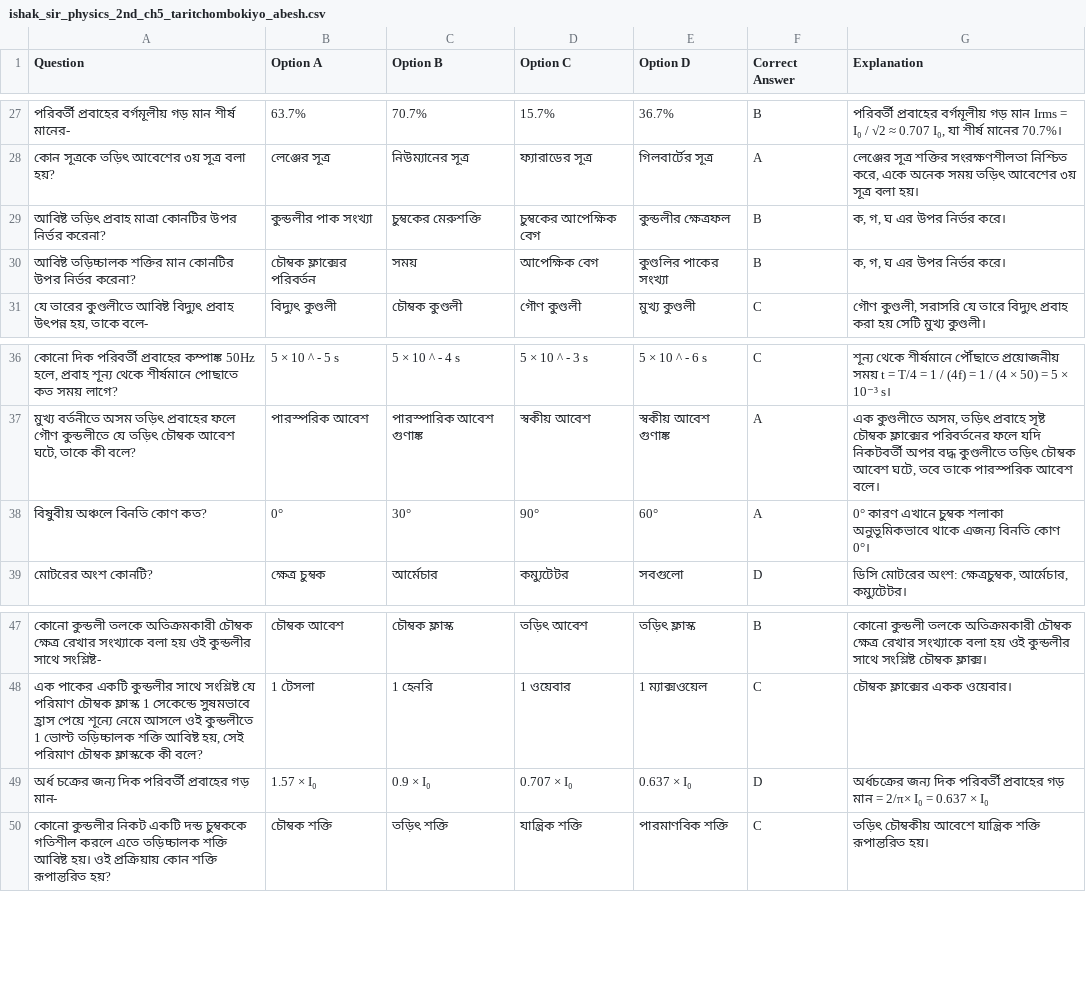
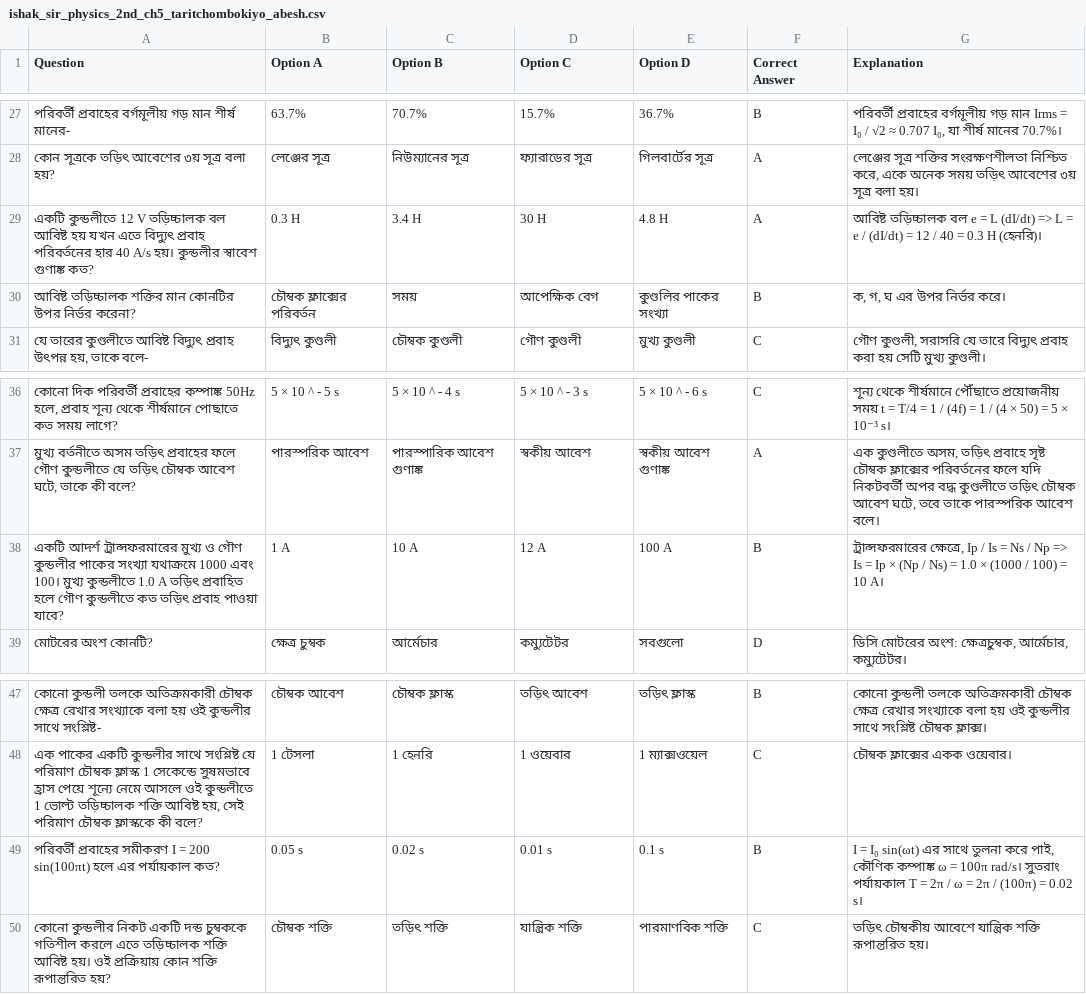
Before and after one commit to muksetalkanon010/EduHunters, a CSV file: question_banks/ishak_sir_physics_2nd_ch5_taritchombokiyo_abesh.csv, drawn as a sheet; only a part is shown, gaps mark what is left out; removed rows and columns are numbered as before the commit, all else as after; the diff names each change by its address in the sheet, - before the commit and + after, or states it on an @@ line.

```diff
--- a/question_banks/ishak_sir_physics_2nd_ch5_taritchombokiyo_abesh.csv
+++ b/question_banks/ishak_sir_physics_2nd_ch5_taritchombokiyo_abesh.csv
-row 29: আবিষ্ট তড়িৎ প্রবাহ মাত্রা কোনটির উপর নির্ভর করেনা? | কুন্ডলীর পাক সংখ্যা | চুম্বকের মেরুশক্তি | চুম্বকের আপেক্ষিক বেগ | কুন্ডলীর ক্ষেত্রফল | B | ক, গ, ঘ এর উপর নির্ভর করে।
+row 29: একটি কুন্ডলীতে 12 V তড়িচ্চালক বল আবিষ্ট হয় যখন এতে বিদ্যুৎ প্রবাহ পরিবর্তনের হার 40 A/s হয়। কুন্ডলীর স্বাবেশ গুণাঙ্ক কত? | 0.3 H | 3.4 H | 30 H | 4.8 H | A | আবিষ্ট তড়িচ্চালক বল e = L (dI/dt) => L = e / (dI/dt) = 12 / 40 = 0.3 H (হেনরি)।
-row 38: বিষুবীয় অঞ্চলে বিনতি কোণ কত? | 0° | 30° | 90° | 60° | A | 0° কারণ এখানে চুম্বক শলাকা অনুভূমিকভাবে থাকে এজন্য বিনতি কোণ 0°।
+row 38: একটি আদর্শ ট্রান্সফরমারের মুখ্য ও গৌণ কুন্ডলীর পাকের সংখ্যা যথাক্রমে 1000 এবং 100। মুখ্য কুন্ডলীতে 1.0 A তড়িৎ প্রবাহিত হলে গৌণ কুন্ডলীতে কত তড়িৎ প্রবাহ পাওয়া যাবে? | 1 A | 10 A | 12 A | 100 A | B | ট্রান্সফরমারের ক্ষেত্রে, Ip / Is = Ns / Np => Is = Ip × (Np / Ns) = 1.0 × (1000 / 100) = 10 A।
-row 49: অর্ধ চক্রের জন্য দিক পরিবর্তী প্রবাহের গড় মান- | 1.57 × I₀ | 0.9 × I₀ | 0.707 × I₀ | 0.637 × I₀ | D | অর্ধচক্রের জন্য দিক পরিবর্তী প্রবাহের গড় মান = 2/π× I₀ = 0.637 × I₀
+row 49: পরিবর্তী প্রবাহের সমীকরণ I = 200 sin(100πt) হলে এর পর্যায়কাল কত? | 0.05 s | 0.02 s | 0.01 s | 0.1 s | B | I = I₀ sin(ωt) এর সাথে তুলনা করে পাই, কৌণিক কম্পাঙ্ক ω = 100π rad/s। সুতরাং পর্যায়কাল T = 2π / ω = 2π / (100π) = 0.02 s।
```
Also changed, not shown: question_banks/ishak_sir_physics_2nd_ch4_torit_probaho_o_chumbokotto.csv, question_banks/ishak_sir_physics_2nd_ch6_jamitik_alokbiggan.csv, 9 other files.
